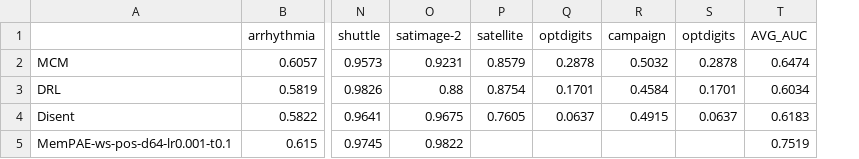
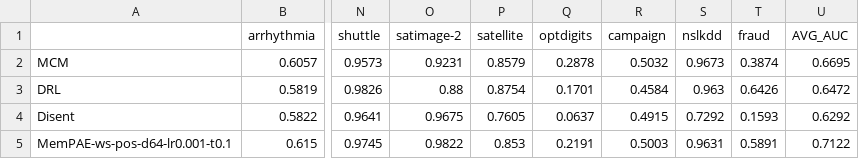
Before and after one commit to Cheol-Will/perceiver-ad, a CSV file: metrics/ratio_0.2_AUCPR.csv, drawn as a sheet; only a part is shown, gaps mark what is left out; removed rows and columns are numbered as before the commit, all else as after; the diff names each change by its address in the sheet, - before the commit and + after, or states it on an @@ line.

```diff
--- a/metrics/ratio_0.2_AUCPR.csv
+++ b/metrics/ratio_0.2_AUCPR.csv
-column S (optdigits), rows 2-4: 0.2878 | 0.1701 | 0.0637
+column S (nslkdd), rows 2-5: 0.9673 | 0.963 | 0.7292 | 0.9631
+column T (fraud), rows 2-5: 0.3874 | 0.6426 | 0.1593 | 0.5891
-U2 (AVG_AUC): 0.6474
+U2 (AVG_AUC): 0.6695
-U3 (AVG_AUC): 0.6034
+U3 (AVG_AUC): 0.6472
-U4 (AVG_AUC): 0.6183
+U4 (AVG_AUC): 0.6292
-P5 (satellite): (empty)
+P5 (satellite): 0.853
-Q5 (optdigits): (empty)
+Q5 (optdigits): 0.2191
-R5 (campaign): (empty)
+R5 (campaign): 0.5003
-U5 (AVG_AUC): 0.7519
+U5 (AVG_AUC): 0.7122
```
Also changed, not shown: metrics/ratio_0.2_AUCPR_T.csv, metrics/ratio_0.6_AUCPR.csv, 15 other files.
